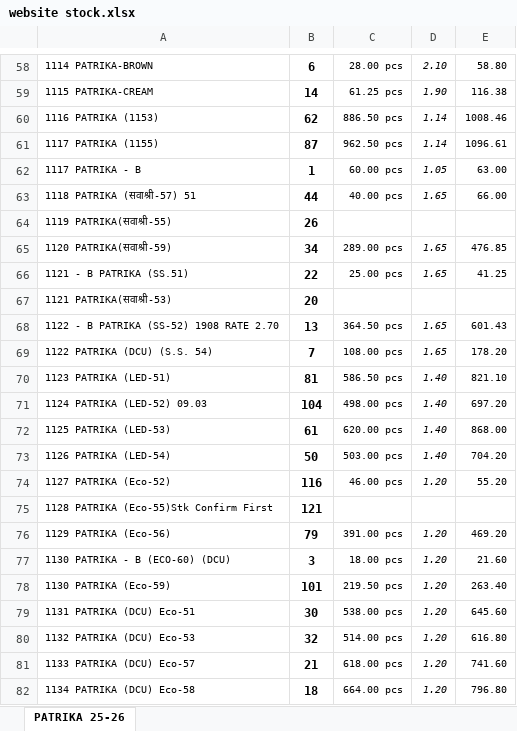
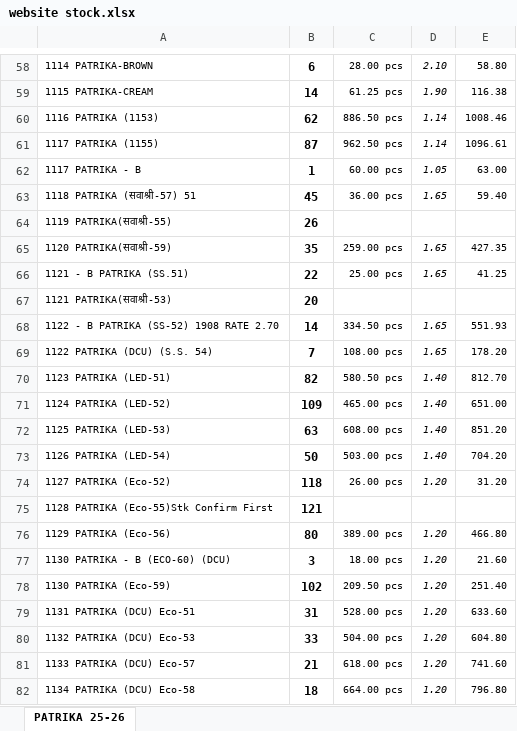
Before and after one commit to jyoti-creative-cards/jyoti-cards-stock-management-streamlit-app, an Excel workbook: data/website stock.xlsx, sheet PATRIKA 25-26, drawn as a sheet; only a part is shown, gaps mark what is left out; values as stored, in another font and other column widths than the file's, no borders; removed rows and columns are numbered as before the commit, all else as after; the diff covers the shown part only; the diff names each change by its address in the sheet, - before the commit and + after, or states it on an @@ line.

Commit message:
nikhil 1103@846

```diff
--- a/data/website stock.xlsx (sheet PATRIKA 25-26)
+++ b/data/website stock.xlsx (sheet PATRIKA 25-26)
-B63: 44
+B63: 45
-C63: 40.00 pcs
+C63: 36.00 pcs
-E63: 66.00
+E63: 59.40
-B65: 34
+B65: 35
-C65: 289.00 pcs
+C65: 259.00 pcs
-E65: 476.85
+E65: 427.35
-B68: 13
+B68: 14
-C68: 364.50 pcs
+C68: 334.50 pcs
-E68: 601.43
+E68: 551.93
-B70: 81
+B70: 82
-C70: 586.50 pcs
+C70: 580.50 pcs
-E70: 821.10
+E70: 812.70
-row 71: 1124 PATRIKA (LED-52) 09.03 | 104 | 498.00 pcs | 1.40 | 697.20
+row 71: 1124 PATRIKA (LED-52) | 109 | 465.00 pcs | 1.40 | 651.00
-B72: 61
+B72: 63
-C72: 620.00 pcs
+C72: 608.00 pcs
-E72: 868.00
+E72: 851.20
-B74: 116
+B74: 118
-C74: 46.00 pcs
+C74: 26.00 pcs
-E74: 55.20
+E74: 31.20
-B76: 79
+B76: 80
-C76: 391.00 pcs
+C76: 389.00 pcs
-E76: 469.20
+E76: 466.80
-B78: 101
+B78: 102
-C78: 219.50 pcs
+C78: 209.50 pcs
-E78: 263.40
+E78: 251.40
-B79: 30
+B79: 31
-C79: 538.00 pcs
+C79: 528.00 pcs
-E79: 645.60
+E79: 633.60
-B80: 32
+B80: 33
-C80: 514.00 pcs
+C80: 504.00 pcs
-E80: 616.80
+E80: 604.80
```
Also changed, not shown: 1 added row, 1 removed row and 311 edited cells elsewhere in this sheet.
